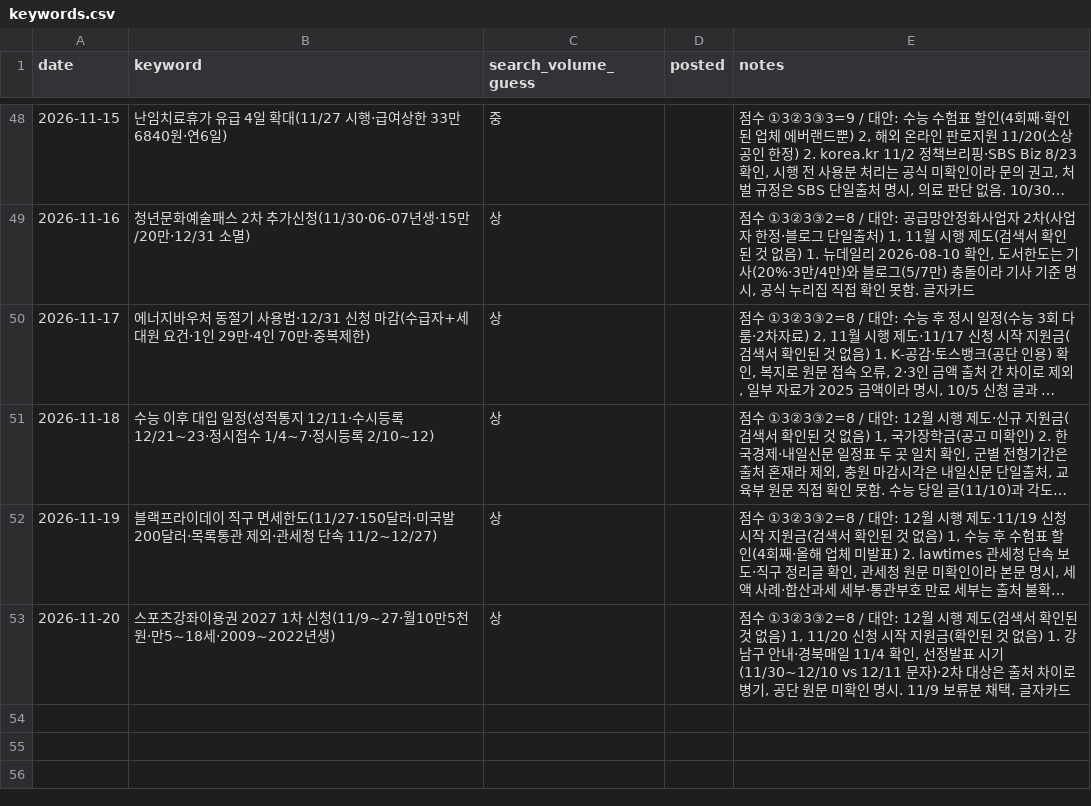
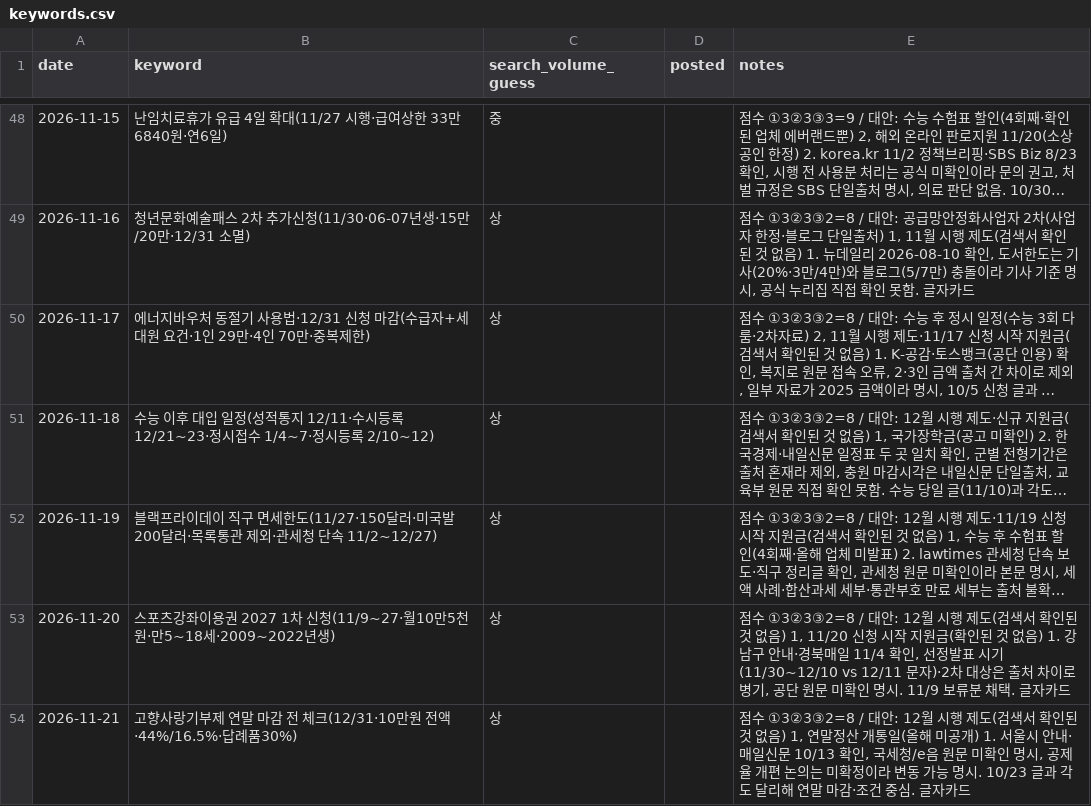
Before and after one commit to helperpanda/agent-hq, a CSV file: divisions/blog/keywords.csv, drawn as a sheet; only a part is shown, gaps mark what is left out; long unchanged cells end in …; the diff names each change by its address in the sheet, - before the commit and + after, or states it on an @@ line.

Commit message:
auto: blog

```diff
--- a/divisions/blog/keywords.csv
+++ b/divisions/blog/keywords.csv
+row 54: 2026-11-21 | 고향사랑기부제 연말 마감 전 체크(12/31·10만원 전액·44%/16.5%·답례품30%) | 상 |  | 점수 ①3②3③2=8 / 대안: 12월 시행 제도(검색서 확인된 것 없음) 1, 연말정산 개통일(올해 미공개) 1. 서울시 안내·매일신문 10/13 확인, 국세청/e음 원문 미확인 명시, 공제율 개편 논의는 미확정이라 변동 가능 명시. 10/23 글과 각도 달리해 연말 마감·조건 중심. 글자카드
```
Also changed, not shown: 3 other files.
